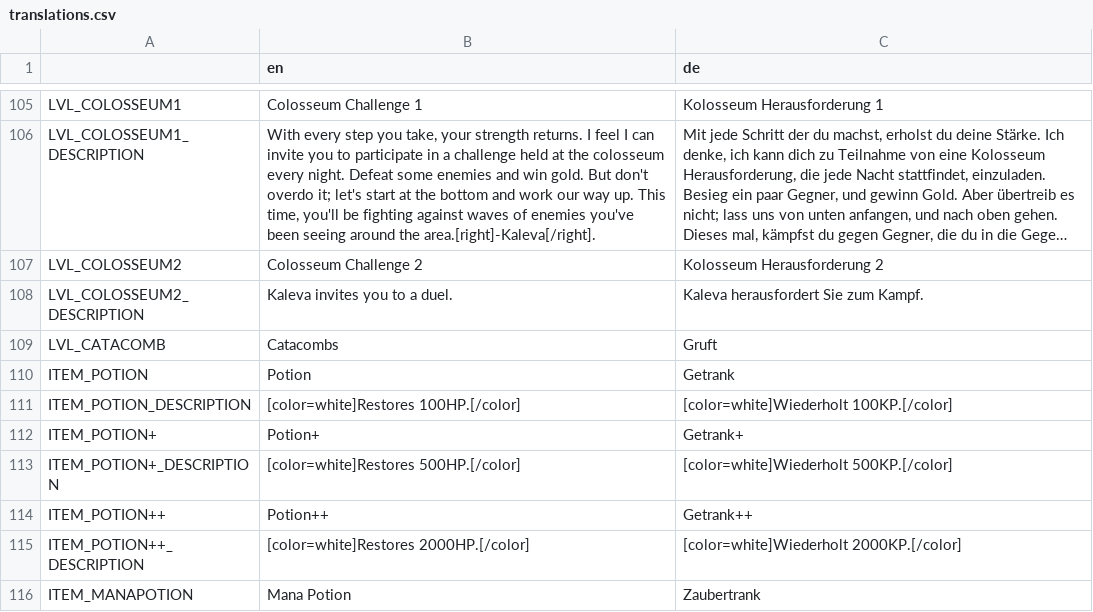
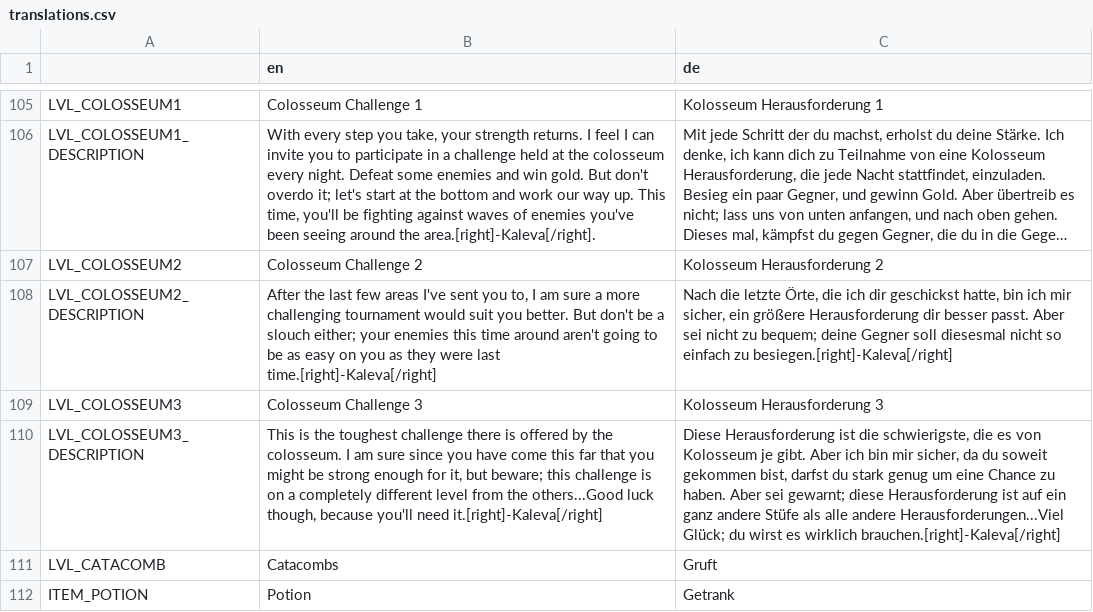
Before and after one commit to Algorithmus/DiasporicCrypt, a CSV file: translations/translations.csv, drawn as a sheet; only a part is shown, gaps mark what is left out; the shorter side is filled out with more unchanged rows; long unchanged cells end in …; the diff names each change by its address in the sheet, - before the commit and + after, or states it on an @@ line.

Commit message:
Add colosseum levels.

```diff
--- a/translations/translations.csv
+++ b/translations/translations.csv
-B108 (en): Kaleva invites you to a duel.
+B108 (en): After the last few areas I've sent you to, I am sure a more challenging tournament would suit you better. But don't be a slouch either; your enemies this time around aren't going to be as easy on you as they were last time.[right]-Kaleva[/right]
-C108 (de): Kaleva herausfordert Sie zum Kampf.
+C108 (de): Nach die letzte Örte, die ich dir geschickst hatte, bin ich mir sicher, ein größere Herausforderung dir besser passt. Aber sei nicht zu bequem; deine Gegner soll diesesmal nicht so einfach zu besiegen.[right]-Kaleva[/right]
+row 109: LVL_COLOSSEUM3 | Colosseum Challenge 3 | Kolosseum Herausforderung 3
+row 110: LVL_COLOSSEUM3_DESCRIPTION | This is the toughest challenge there is offered by the colosseum. I am sure since you have come this far that you might be strong enough for it, but beware; this challenge is on a completely different level from the others...Good luck though, because you'll need it.[right]-Kaleva[/right] | Diese Herausforderung ist die schwierigste, die es von Kolosseum je gibt. Aber ich bin mir sicher, da du soweit gekommen bist, darfst du stark genug um eine Chance zu haben. Aber sei gewarnt; diese Herausforderung ist auf ein ganz andere Stüfe als alle andere Herausforderungen...Viel Glück; du wirst es wirklich brauchen.[right]-Kaleva[/right]
```
Also changed, not shown: 21 other files.
